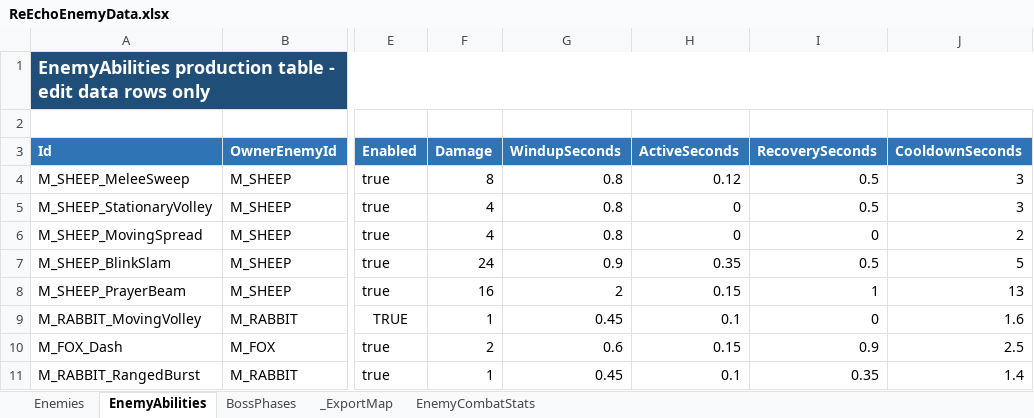
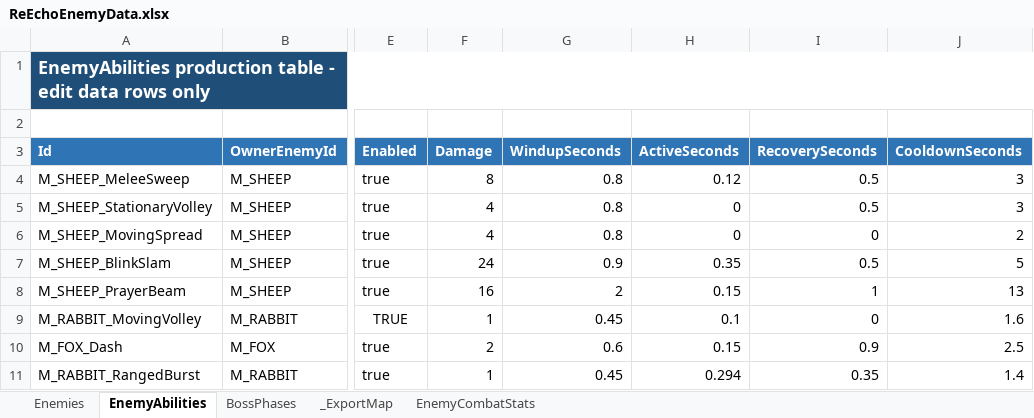
Before and after one commit to lyouduan/ReEcho, an Excel workbook: Design/Data/ReEchoEnemyData.xlsx, sheet EnemyAbilities, drawn as a sheet; only a part is shown, gaps mark what is left out; values as stored, in another font and other column widths than the file's, no borders; table styles not drawn; the diff names each change by its address in the sheet, - before the commit and + after, or states it on an @@ line.

```diff
--- a/Design/Data/ReEchoEnemyData.xlsx (sheet EnemyAbilities)
+++ b/Design/Data/ReEchoEnemyData.xlsx (sheet EnemyAbilities)
-H11 (ActiveSeconds): 0.1
+H11 (ActiveSeconds): 0.294
```
Also changed, not shown: 20 other files.
